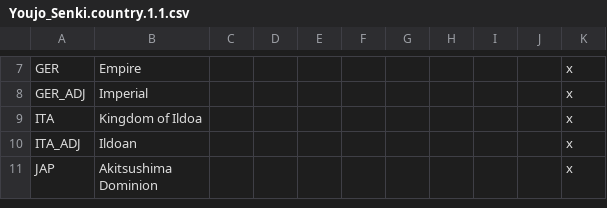
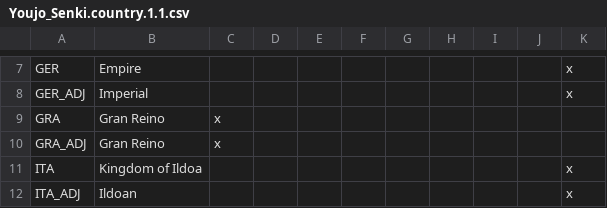
Before and after one commit to RegentessRyona/VIC2-Youjo-Senki-Birth-of-an-Empire, a CSV file: Youjo Senki BOAE/localisation/Youjo_Senki.country.1.1.csv, drawn as a sheet; only a part is shown, gaps mark what is left out; the shorter side is filled out with more unchanged rows.

Commit message:
Update Youjo_Senki.country.1.1.csv

```diff
--- a/Youjo Senki BOAE/localisation/Youjo_Senki.country.1.1.csv
+++ b/Youjo Senki BOAE/localisation/Youjo_Senki.country.1.1.csv
@@ -8,2 +8,4 @@ GER;Empire;;;;;;;;;x
 GER_ADJ;Imperial;;;;;;;;;x
+GRA;Gran Reino;x;;;;
+GRA_ADJ;Gran Reino;x;;;;
 ITA;Kingdom of Ildoa;;;;;;;;;x
```
